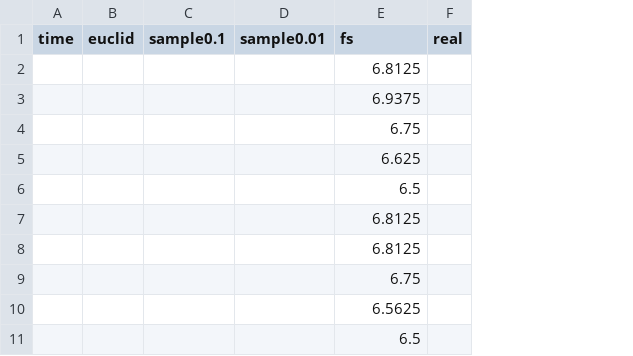
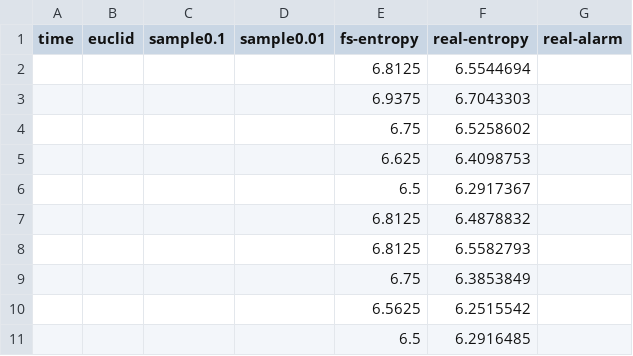
Before and after one commit to luwangli/entropy-p4, a CSV file: analysis/result_0.03.csv, drawn as a sheet; only a part is shown; removed rows and columns are numbered as before the commit, all else as after; the diff names each change by its address in the sheet, - before the commit and + after, or states it on an @@ line.

Commit message:
add function: caculate alarm based on entropy

```diff
--- a/analysis/result_0.03.csv
+++ b/analysis/result_0.03.csv
-column F (real), empty
+column F (real-entropy), rows 2-11: 6.5544694 | 6.7043303 | 6.5258602 | 6.4098753 | 6.2917367 | 6.4878832 | 6.5582793 | 6.3853849 | 6.2515542 | 6.2916485
+column G (real-alarm), empty
-E1: fs
+E1: fs-entropy
```
Also changed, not shown: analysis/temp.csv, 10 other files.
